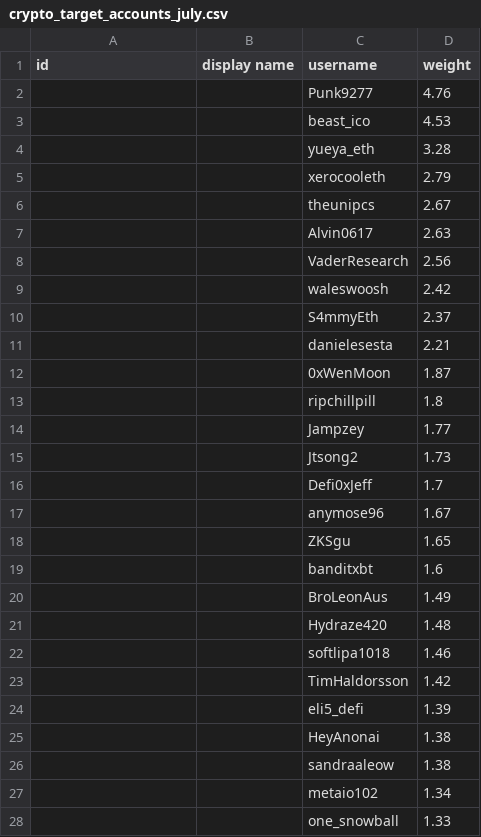
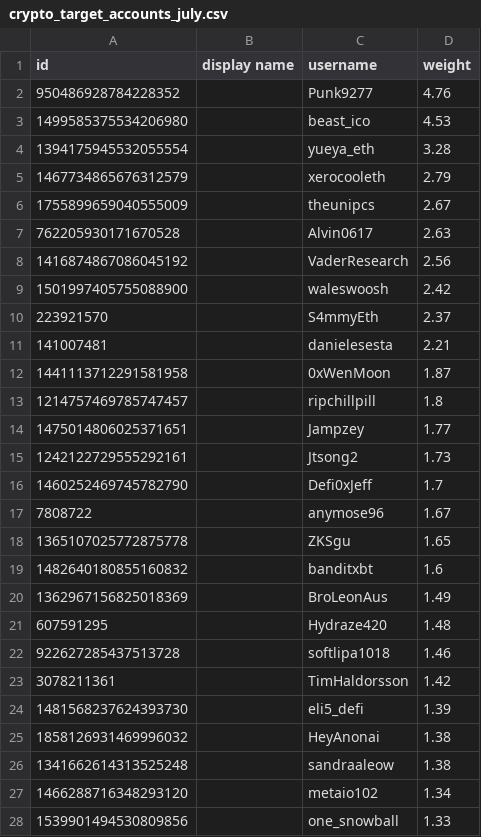
Before and after one commit to DuongNT1204/constitution, a CSV file: verified_users/twitter/crypto_target_accounts_july.csv, drawn as a sheet; only a part is shown; the diff covers the shown part only.

Commit message:
update list with user id

```diff
--- a/verified_users/twitter/crypto_target_accounts_july.csv
+++ b/verified_users/twitter/crypto_target_accounts_july.csv
@@ -1,28 +1,28 @@
 id,display name,username,weight
-,,Punk9277,4.76
-,,beast_ico,4.53
-,,yueya_eth,3.28
-,,xerocooleth,2.79
-,,theunipcs,2.67
-,,Alvin0617,2.63
-,,VaderResearch,2.56
-,,waleswoosh,2.42
-,,S4mmyEth,2.37
-,,danielesesta,2.21
-,,0xWenMoon,1.87
-,,ripchillpill,1.8
-,,Jampzey,1.77
-,,Jtsong2,1.73
-,,Defi0xJeff,1.7
-,,anymose96,1.67
-,,ZKSgu,1.65
-,,banditxbt,1.6
-,,BroLeonAus,1.49
-,,Hydraze420,1.48
-,,softlipa1018,1.46
-,,TimHaldorsson,1.42
-,,eli5_defi,1.39
-,,HeyAnonai,1.38
-,,sandraaleow,1.38
-,,metaio102,1.34
-,,one_snowball,1.33
+950486928784228352,,Punk9277,4.76
+1499585375534206980,,beast_ico,4.53
+1394175945532055554,,yueya_eth,3.28
+1467734865676312579,,xerocooleth,2.79
+1755899659040555009,,theunipcs,2.67
+762205930171670528,,Alvin0617,2.63
+1416874867086045192,,VaderResearch,2.56
+1501997405755088900,,waleswoosh,2.42
+223921570,,S4mmyEth,2.37
+141007481,,danielesesta,2.21
+1441113712291581958,,0xWenMoon,1.87
+1214757469785747457,,ripchillpill,1.8
+1475014806025371651,,Jampzey,1.77
+1242122729555292161,,Jtsong2,1.73
+1460252469745782790,,Defi0xJeff,1.7
+7808722,,anymose96,1.67
+1365107025772875778,,ZKSgu,1.65
+1482640180855160832,,banditxbt,1.6
+1362967156825018369,,BroLeonAus,1.49
+607591295,,Hydraze420,1.48
+922627285437513728,,softlipa1018,1.46
+3078211361,,TimHaldorsson,1.42
+1481568237624393730,,eli5_defi,1.39
+1858126931469996032,,HeyAnonai,1.38
+1341662614313525248,,sandraaleow,1.38
+1466288716348293120,,metaio102,1.34
+1539901494530809856,,one_snowball,1.33
```
Also changed, not shown: 117 edited cells elsewhere in this file.
